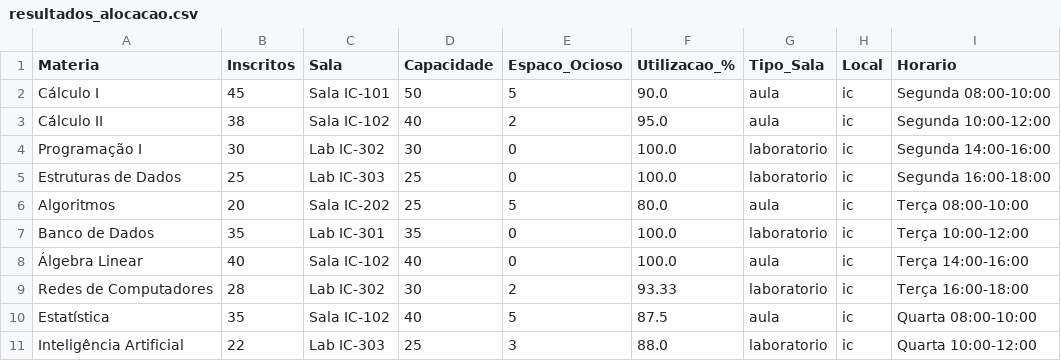
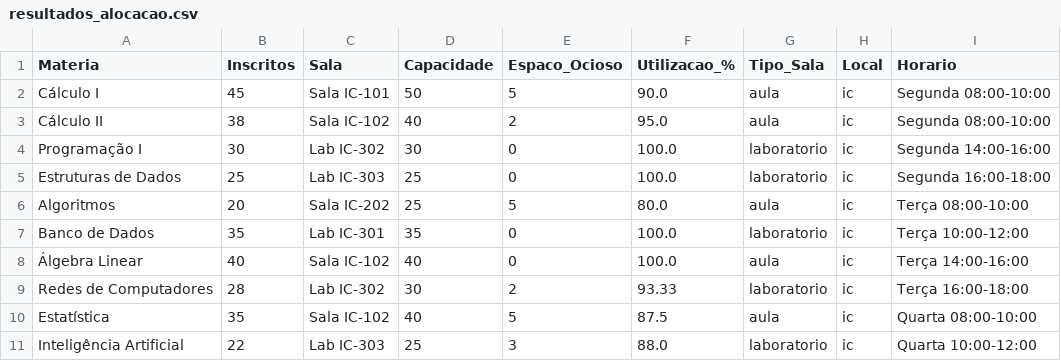
Before and after one commit to RyanBarbalho/gerenciador-de-congressos, a CSV file: resultados_alocacao.csv (was modelo_piloto/resultados_alocacao.csv), drawn as a sheet.

```diff
--- a/modelo_piloto/resultados_alocacao.csv
+++ b/resultados_alocacao.csv
@@ -2,3 +2,3 @@ Materia,Inscritos,Sala,Capacidade,Espaco_Ocioso,Utilizacao_%,Tipo_Sala,Local,Hor
 Cálculo I,45,Sala IC-101,50,5,90.0,aula,ic,Segunda 08:00-10:00
-Cálculo II,38,Sala IC-102,40,2,95.0,aula,ic,Segunda 10:00-12:00
+Cálculo II,38,Sala IC-102,40,2,95.0,aula,ic,Segunda 08:00-10:00
 Programação I,30,Lab IC-302,30,0,100.0,laboratorio,ic,Segunda 14:00-16:00
```
Also changed, not shown: 2 other files.
